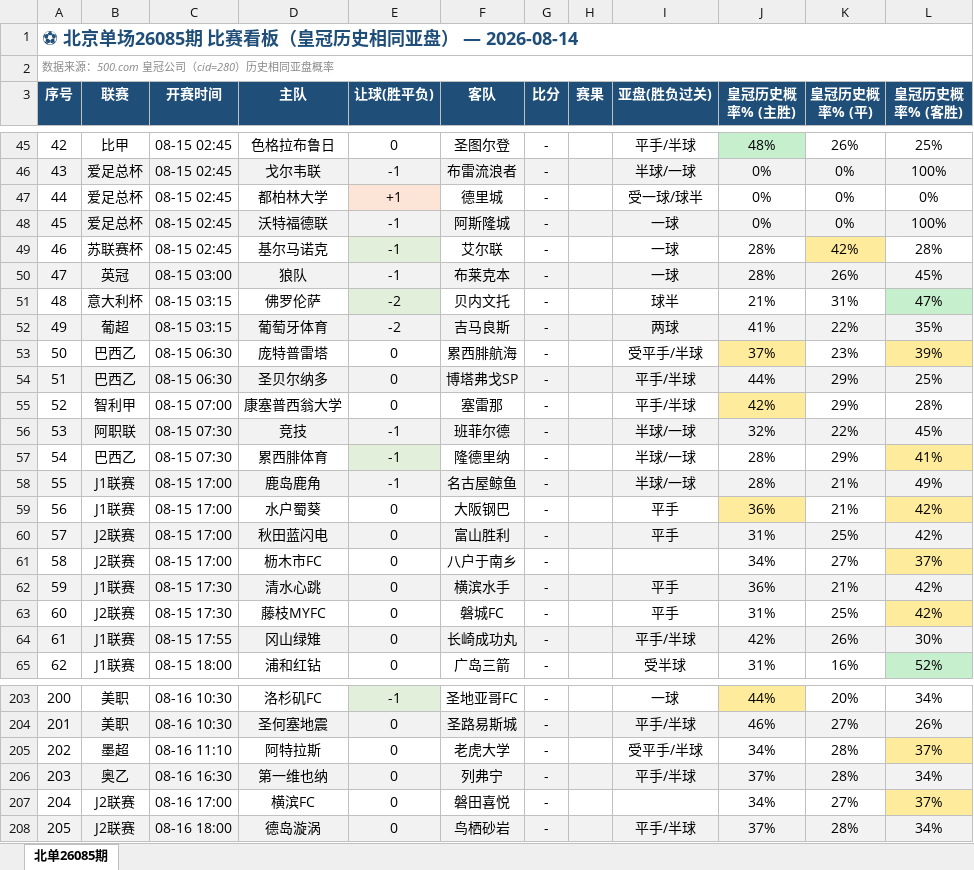
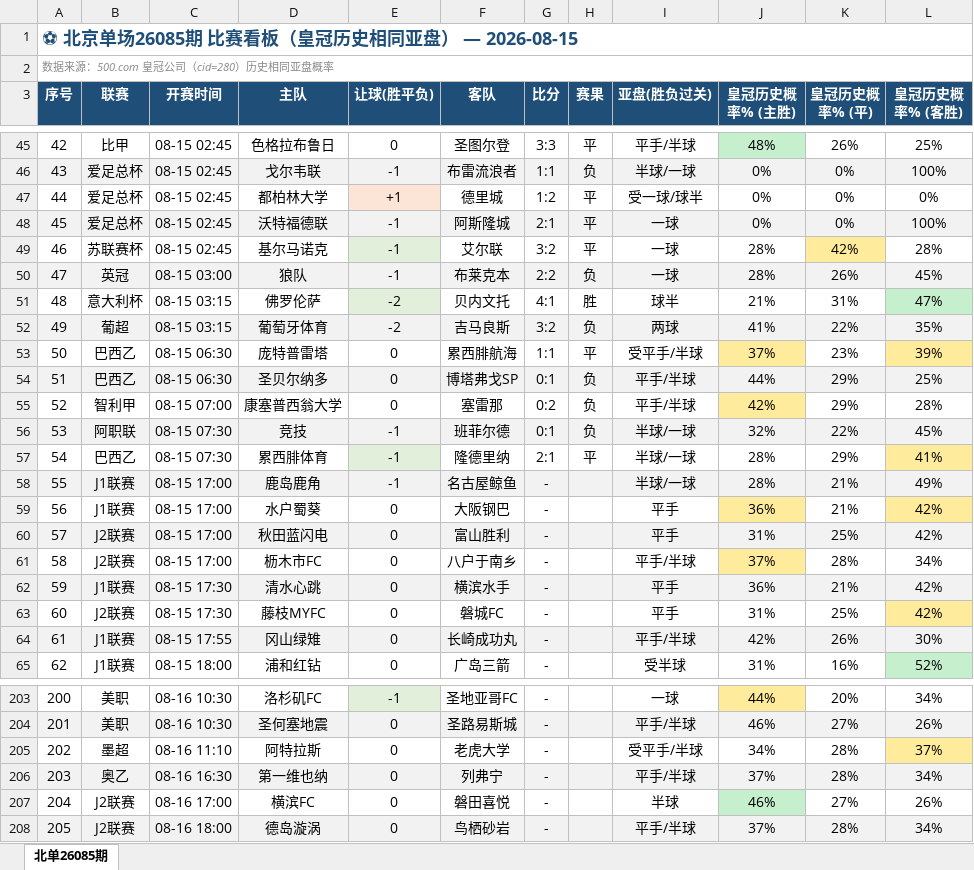
Before and after one commit to bily1258-design/football-dashboard, an Excel workbook: docs/data/beidan_26085_dashboard.xlsx, sheet 北单26085期, drawn as a sheet; only a part is shown, gaps mark what is left out; values as stored, in another font and other column widths than the file's, no borders; the diff covers the shown part only; the diff names each change by its address in the sheet, - before the commit and + after, or states it on an @@ line.

```diff
--- a/docs/data/beidan_26085_dashboard.xlsx (sheet 北单26085期)
+++ b/docs/data/beidan_26085_dashboard.xlsx (sheet 北单26085期)
-A1 (序号): ⚽ 北京单场26085期 比赛看板（皇冠历史相同亚盘） — 2026-08-14
+A1 (序号): ⚽ 北京单场26085期 比赛看板（皇冠历史相同亚盘） — 2026-08-15
-G45 (比分): -
+G45 (比分): 3:3
-H45 (赛果): (empty)
+H45 (赛果): 平
-G46 (比分): -
+G46 (比分): 1:1
-H46 (赛果): (empty)
+H46 (赛果): 负
-G47 (比分): -
+G47 (比分): 1:2
-H47:H49 (赛果): (empty)
+H47:H49 (赛果): 平
-G48 (比分): -
+G48 (比分): 2:1
-G49 (比分): -
+G49 (比分): 3:2
-G50 (比分): -
+G50 (比分): 2:2
-H50 (赛果): (empty)
+H50 (赛果): 负
-G51 (比分): -
+G51 (比分): 4:1
-H51 (赛果): (empty)
+H51 (赛果): 胜
-G52 (比分): -
+G52 (比分): 3:2
-H52 (赛果): (empty)
+H52 (赛果): 负
-G53 (比分): -
+G53 (比分): 1:1
-H53 (赛果): (empty)
+H53 (赛果): 平
-G54 (比分): -
+G54 (比分): 0:1
-H54:H56 (赛果): (empty)
+H54:H56 (赛果): 负
-G55 (比分): -
+G55 (比分): 0:2
-G56 (比分): -
+G56 (比分): 0:1
-G57 (比分): -
+G57 (比分): 2:1
-H57 (赛果): (empty)
+H57 (赛果): 平
-I61 (亚盘(胜负过关)): (empty)
+I61 (亚盘(胜负过关)): 平手/半球
-J61 (皇冠历史概率% (主胜)): 34%
+J61 (皇冠历史概率% (主胜)): 37%
-J61 fill: none
+J61 fill: #FFEB9C
-K61 (皇冠历史概率% (平)): 27%
+K61 (皇冠历史概率% (平)): 28%
-L61 (皇冠历史概率% (客胜)): 37%
+L61 (皇冠历史概率% (客胜)): 34%
-L61 fill: #FFEB9C
+L61 fill: none
-I207 (亚盘(胜负过关)): (empty)
+I207 (亚盘(胜负过关)): 半球
-J207 (皇冠历史概率% (主胜)): 34%
+J207 (皇冠历史概率% (主胜)): 46%
-J207 fill: none
+J207 fill: #C6EFCE
-L207 (皇冠历史概率% (客胜)): 37%
+L207 (皇冠历史概率% (客胜)): 26%
-L207 fill: #FFEB9C
+L207 fill: none
```
Also changed, not shown: 115 edited cells and cell formats elsewhere in this sheet, 5 other files.
